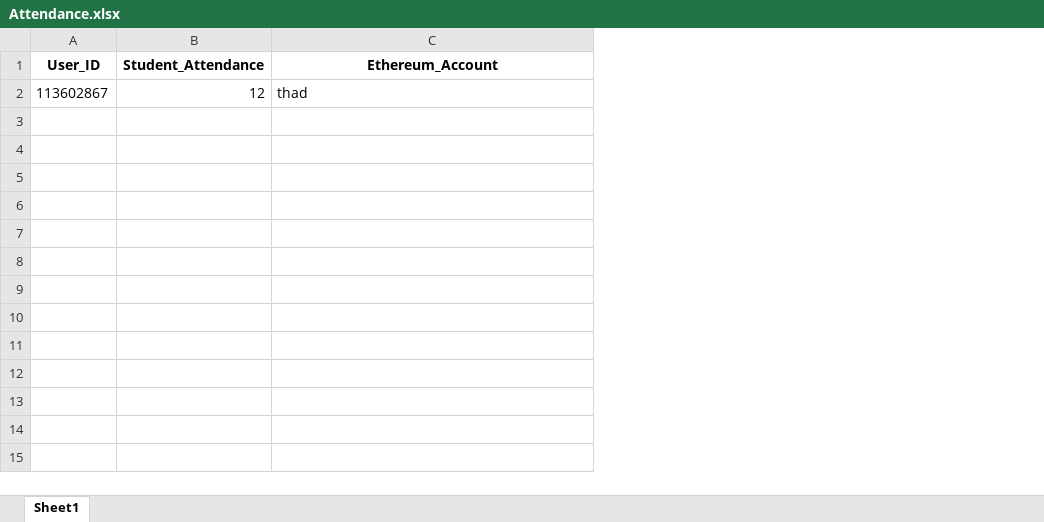
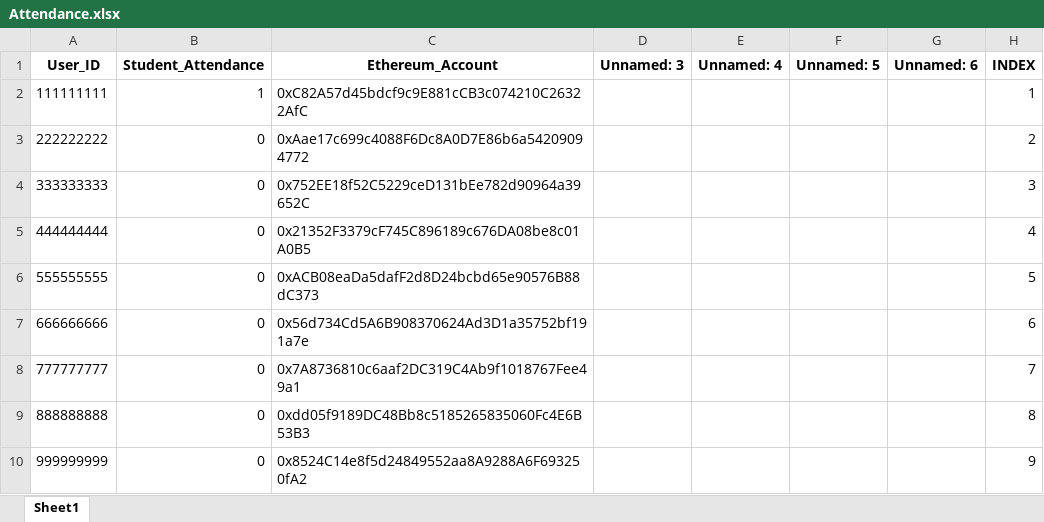
Before and after one commit to Toganner/Hacklahoma-2025, an Excel workbook: Attendance.xlsx, sheet Sheet1, drawn as a sheet; values as stored, in another font and other column widths than the file's, no borders; removed rows and columns are numbered as before the commit, all else as after; the diff names each change by its address in the sheet, - before the commit and + after, or states it on an @@ line.

Commit message:
FINAL COMMIT - all working
read and write ids, trade ethereum, attendance tracking

```diff
--- a/Attendance.xlsx (sheet Sheet1)
+++ b/Attendance.xlsx (sheet Sheet1)
+column D (Unnamed: 3), empty
+column E (Unnamed: 4), empty
+column F (Unnamed: 5), empty
+column G (Unnamed: 6), empty
+column H (INDEX), empty
-row 2: 113602867 | 12 | thad
+row 2: 111111111 | 1 | 0xC82A57d45bdcf9c9E881cCB3c074210C26322AfC |  |  |  |  | 1
+row 3: 222222222 | 0 | 0xAae17c699c4088F6Dc8A0D7E86b6a54209094772 |  |  |  |  | 2
+row 4: 333333333 | 0 | 0x752EE18f52C5229ceD131bEe782d90964a39652C |  |  |  |  | 3
+row 5: 444444444 | 0 | 0x21352F3379cF745C896189c676DA08be8c01A0B5 |  |  |  |  | 4
+row 6: 555555555 | 0 | 0xACB08eaDa5dafF2d8D24bcbd65e90576B88dC373 |  |  |  |  | 5
+row 7: 666666666 | 0 | 0x56d734Cd5A6B908370624Ad3D1a35752bf191a7e |  |  |  |  | 6
+row 8: 777777777 | 0 | 0x7A8736810c6aaf2DC319C4Ab9f1018767Fee49a1 |  |  |  |  | 7
+row 9: 888888888 | 0 | 0xdd05f9189DC48Bb8c5185265835060Fc4E6B53B3 |  |  |  |  | 8
+row 10: 999999999 | 0 | 0x8524C14e8f5d24849552aa8A9288A6F693250fA2 |  |  |  |  | 9
```
Also changed, not shown: 2 other files.
